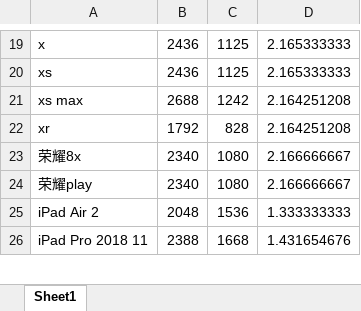
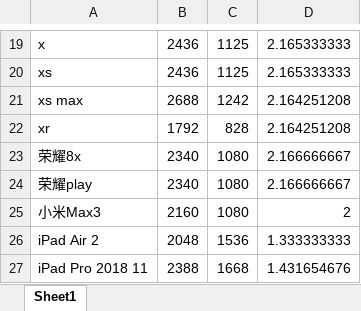
Before and after one commit to Gaolbirdy/Work, an Excel workbook: 项目/适配.xlsx, sheet Sheet1, drawn as a sheet; only a part is shown, gaps mark what is left out; values as stored, in another font and other column widths than the file's, no borders; the diff names each change by its address in the sheet, - before the commit and + after, or states it on an @@ line.

```diff
--- a/项目/适配.xlsx (sheet Sheet1)
+++ b/项目/适配.xlsx (sheet Sheet1)
+row 25: 小米Max3 | 2160 | 1080 | 2
```
Also changed, not shown: 1 other file.
